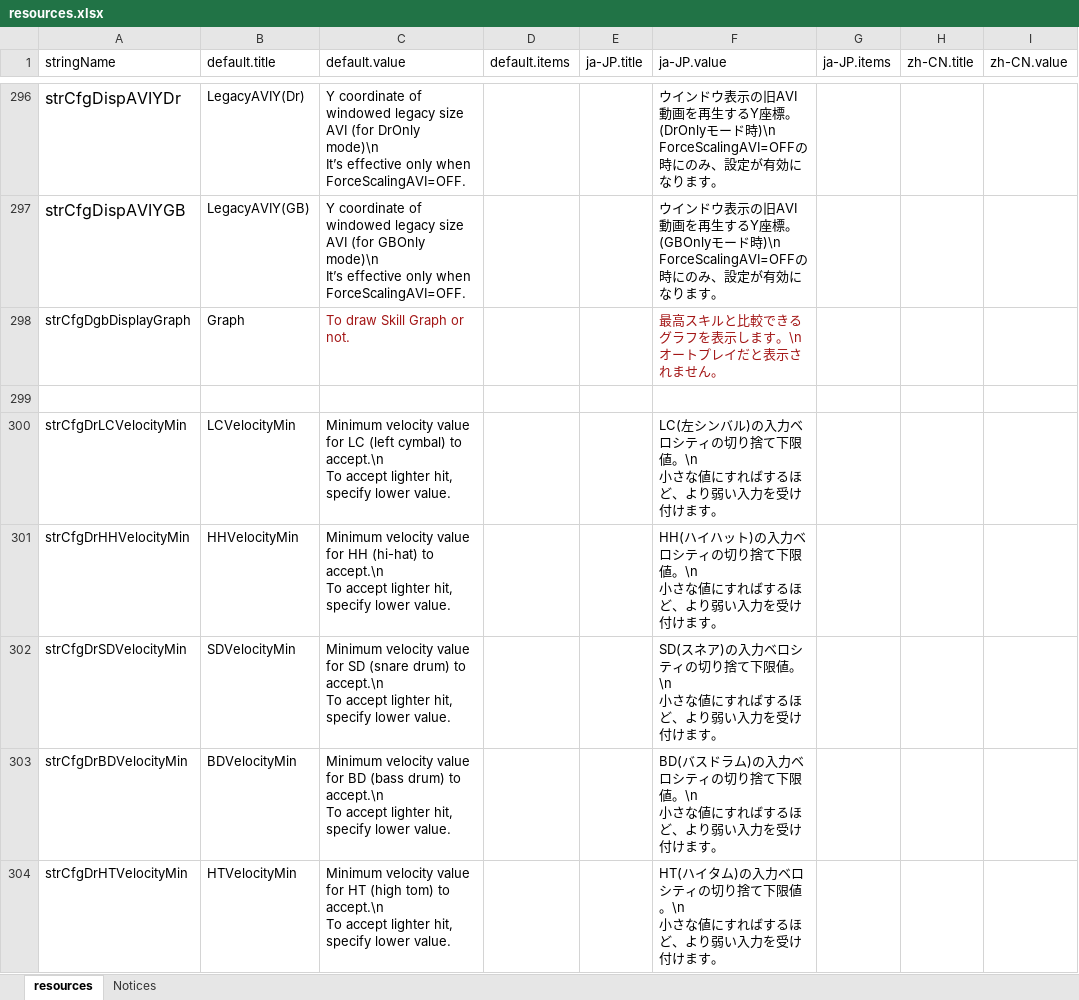
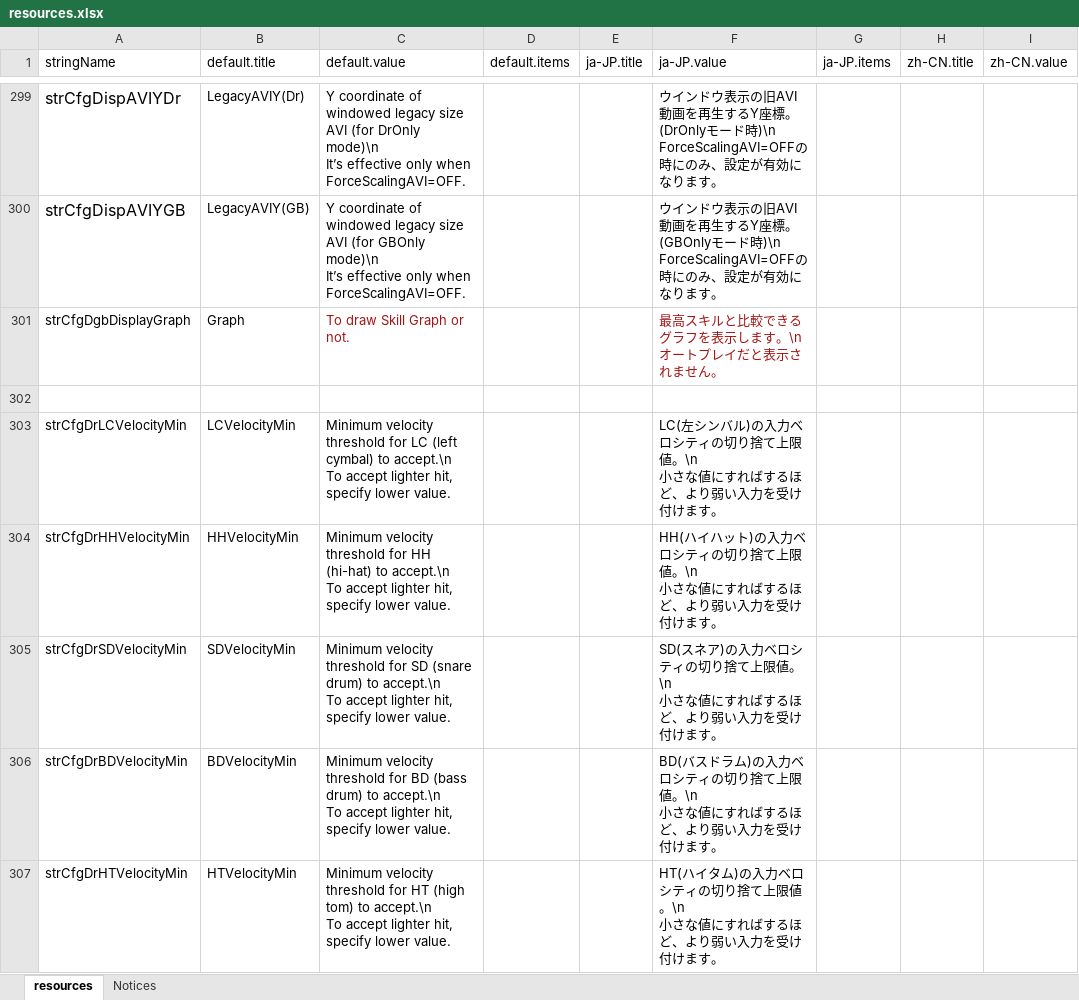
Before and after one commit to hugetiny/DTXMania, an Excel workbook: RuntimeResources/System/resources.xlsx, sheet resources, drawn as a sheet; only a part is shown, gaps mark what is left out; values as stored, in another font and other column widths than the file's, no borders; addresses are those after the commit; the diff covers the shown part only; the diff names each change by its address in the sheet, - before the commit and + after, or states it on an @@ line.

```diff
--- a/RuntimeResources/System/resources.xlsx (sheet resources)
+++ b/RuntimeResources/System/resources.xlsx (sheet resources)
-C303 (default.value): Minimum velocity value for LC…
+C303 (default.value): Minimum velocity threshold for LC…
-F303 (ja-JP.value): …切り捨て下限値。\n…
+F303 (ja-JP.value): …切り捨て上限値。\n…
-C304 (default.value): Minimum velocity value for HH…
+C304 (default.value): Minimum velocity threshold for HH…
-F304 (ja-JP.value): …切り捨て下限値。\n…
+F304 (ja-JP.value): …切り捨て上限値。\n…
-C305 (default.value): Minimum velocity value for SD…
+C305 (default.value): Minimum velocity threshold for SD…
-F305 (ja-JP.value): …切り捨て下限値。\n…
+F305 (ja-JP.value): …切り捨て上限値。\n…
-C306 (default.value): Minimum velocity value for BD…
+C306 (default.value): Minimum velocity threshold for BD…
-F306 (ja-JP.value): …切り捨て下限値。\n…
+F306 (ja-JP.value): …切り捨て上限値。\n…
-C307 (default.value): Minimum velocity value for HT…
+C307 (default.value): Minimum velocity threshold for HT…
-F307 (ja-JP.value): …切り捨て下限値。\n…
+F307 (ja-JP.value): …切り捨て上限値。\n…
```
Also changed, not shown: 3 added rows and 8 edited cells elsewhere in this sheet, 1 other file.
